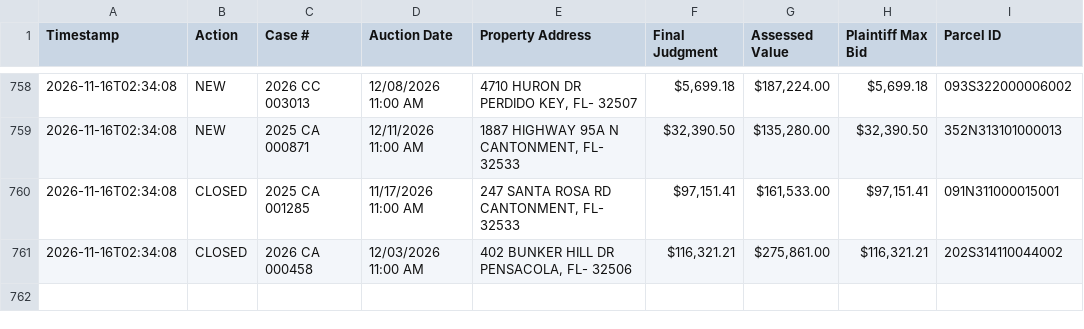
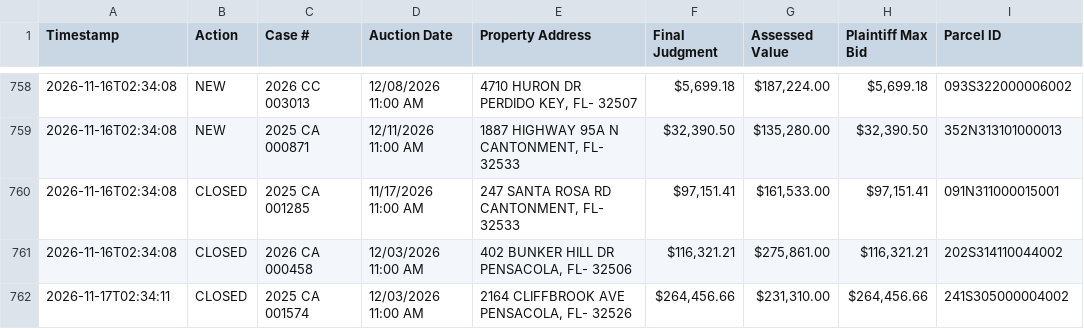
Before and after one commit to figlesias7/realforeclose-escambia, a CSV file: data/event_log.csv, drawn as a sheet; only a part is shown, gaps mark what is left out.

```diff
--- a/data/event_log.csv
+++ b/data/event_log.csv
@@ -761 +761,2 @@ Timestamp,Action,Case #,Auction Date,Property Address,Final Judgment,Assessed Va
 2026-11-16T02:34:08,CLOSED,2026 CA 000458,12/03/2026 11:00 AM,"402 BUNKER HILL DR PENSACOLA, FL- 32506","$116,321.21","$275,861.00","$116,321.21",202S314110044002
+2026-11-17T02:34:11,CLOSED,2025 CA 001574,12/03/2026 11:00 AM,"2164 CLIFFBROOK AVE PENSACOLA, FL- 32526","$264,456.66","$231,310.00","$264,456.66",241S305000004002
```
Also changed, not shown: data/active_foreclosures.csv, 3 other files.
